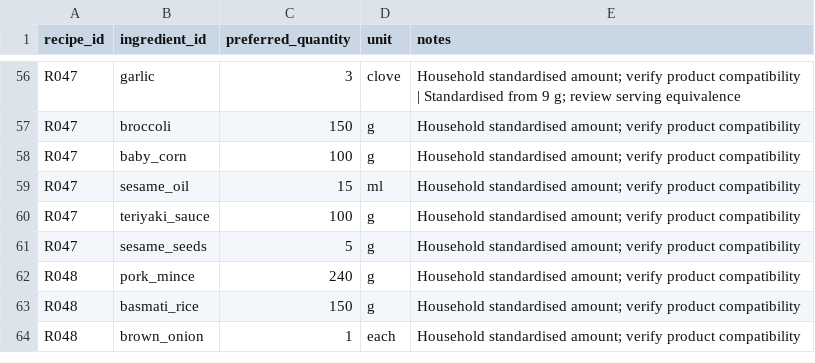
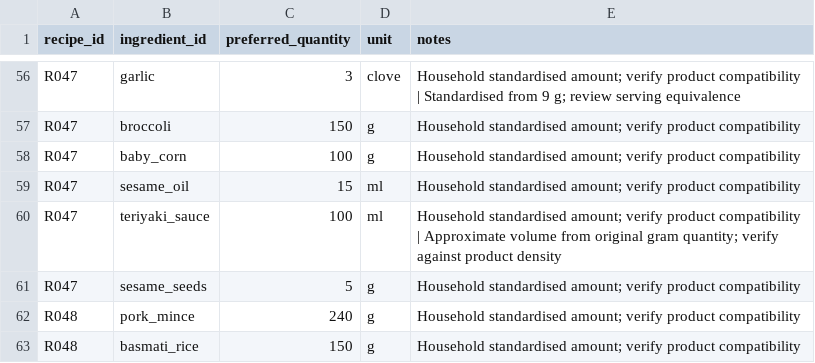
Before and after one commit to hassambashir/grocery-optimiser, a CSV file: staging/recipe_ingredients_batch_01.csv, drawn as a sheet; only a part is shown, gaps mark what is left out; the shorter side is filled out with more unchanged rows.

Commit message:
Use millilitres for pourable teriyaki, sweet chilli and black bean sauces

```diff
--- a/staging/recipe_ingredients_batch_01.csv
+++ b/staging/recipe_ingredients_batch_01.csv
@@ -59,3 +59,3 @@ R047,baby_corn,100,g,Household standardised amount; verify product compatibility
 R047,sesame_oil,15,ml,Household standardised amount; verify product compatibility
-R047,teriyaki_sauce,100,g,Household standardised amount; verify product compatibility
+R047,teriyaki_sauce,100,ml,Household standardised amount; verify product compatibility | Approximate volume from original gram quantity; verify against product density
 R047,sesame_seeds,5,g,Household standardised amount; verify product compatibility
```
